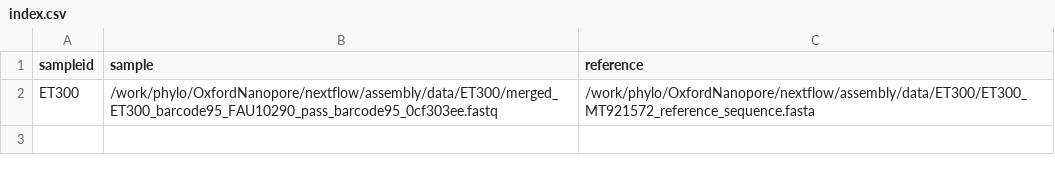
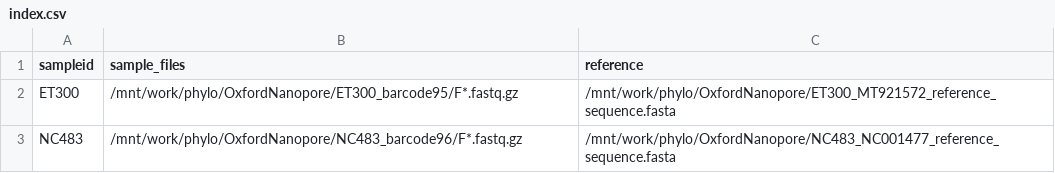
Before and after one commit to eresearchqut/ontprocessing, a CSV file: index.csv, drawn as a sheet.

Commit message:
Add merge of original samples

```diff
--- a/index.csv
+++ b/index.csv
@@ -1,2 +1,3 @@
-sampleid,sample,reference
-ET300,/work/phylo/OxfordNanopore/nextflow/assembly/data/ET300/merged_ET300_barcode95_FAU10290_pass_barcode95_0cf303ee.fastq,/work/phylo/OxfordNanopore/nextflow/assembly/data/ET300/ET300_MT921572_reference_sequence.fasta
+sampleid,sample_files,reference
+ET300,/mnt/work/phylo/OxfordNanopore/ET300_barcode95/F*.fastq.gz,/mnt/work/phylo/OxfordNanopore/ET300_MT921572_reference_sequence.fasta
+NC483,/mnt/work/phylo/OxfordNanopore/NC483_barcode96/F*.fastq.gz,/mnt/work/phylo/OxfordNanopore/NC483_NC001477_reference_sequence.fasta
```
Also changed, not shown: 1 other file.
